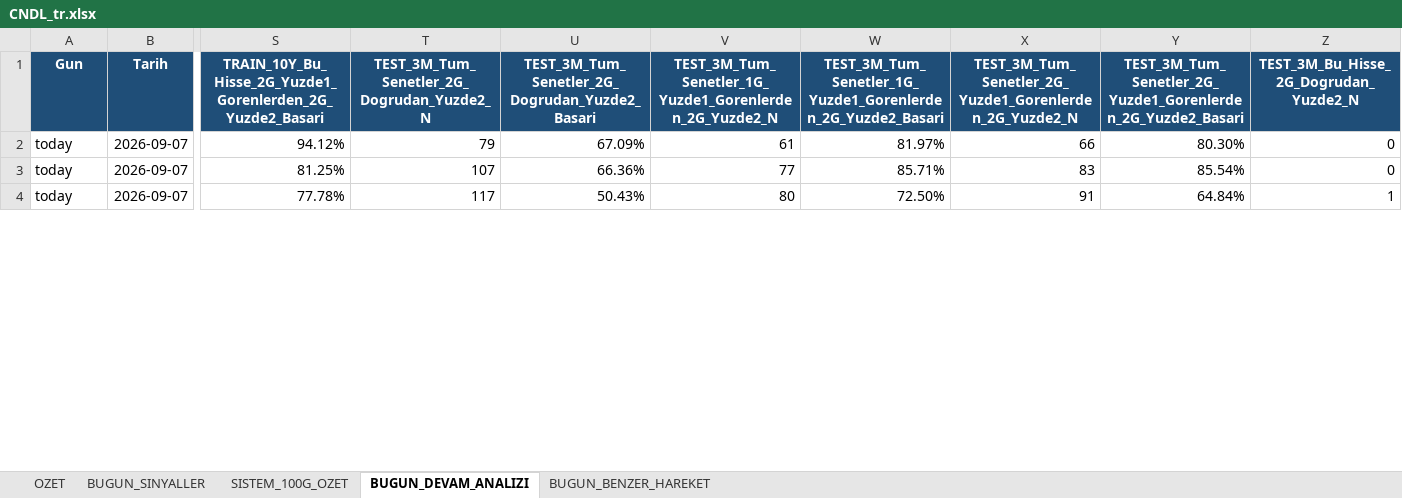
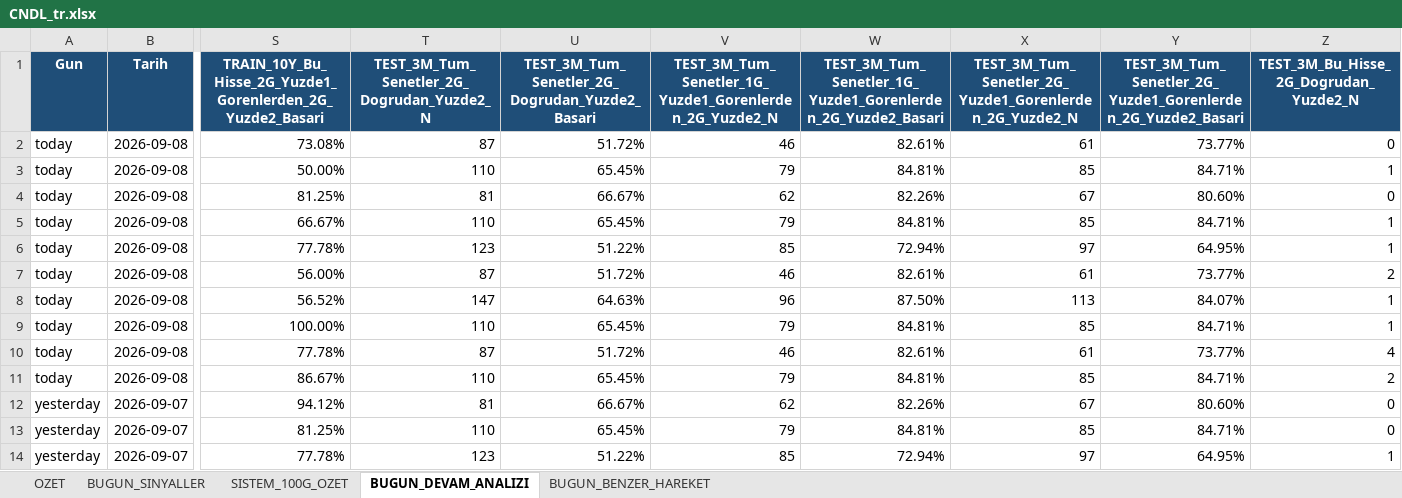
Before and after one commit to serkanche/portfoy, an Excel workbook: CNDL_tr.xlsx, sheet BUGUN_DEVAM_ANALIZI, drawn as a sheet; only a part is shown, gaps mark what is left out; values as stored, in another font and other column widths than the file's, no borders; addresses are those after the commit; rows hold the shown columns only; the diff covers the shown part only; the diff names each change by its address in the sheet, - before the commit and + after, or states it on an @@ line.

```diff
--- a/CNDL_tr.xlsx (sheet BUGUN_DEVAM_ANALIZI)
+++ b/CNDL_tr.xlsx (sheet BUGUN_DEVAM_ANALIZI)
+row 2: today | 2026-09-08 | 73.08% | 87 | 51.72% | 46 | 82.61% | 61 | 73.77% | 0
+row 3: today | 2026-09-08 | 50.00% | 110 | 65.45% | 79 | 84.81% | 85 | 84.71% | 1
+row 4: today | 2026-09-08 | 81.25% | 81 | 66.67% | 62 | 82.26% | 67 | 80.60% | 0
+row 5: today | 2026-09-08 | 66.67% | 110 | 65.45% | 79 | 84.81% | 85 | 84.71% | 1
+row 6: today | 2026-09-08 | 77.78% | 123 | 51.22% | 85 | 72.94% | 97 | 64.95% | 1
+row 7: today | 2026-09-08 | 56.00% | 87 | 51.72% | 46 | 82.61% | 61 | 73.77% | 2
+row 8: today | 2026-09-08 | 56.52% | 147 | 64.63% | 96 | 87.50% | 113 | 84.07% | 1
+row 9: today | 2026-09-08 | 100.00% | 110 | 65.45% | 79 | 84.81% | 85 | 84.71% | 1
+row 10: today | 2026-09-08 | 77.78% | 87 | 51.72% | 46 | 82.61% | 61 | 73.77% | 4
+row 11: today | 2026-09-08 | 86.67% | 110 | 65.45% | 79 | 84.81% | 85 | 84.71% | 2
-A12:A14 (Gun): today
+A12:A14 (Gun): yesterday
-T12: 79
+T12: 81
-U12: 67.09%
+U12: 66.67%
-V12: 61
+V12: 62
-W12: 81.97%
+W12: 82.26%
-X12: 66
+X12: 67
-Y12: 80.30%
+Y12: 80.60%
-T13: 107
+T13: 110
-U13: 66.36%
+U13: 65.45%
-V13: 77
+V13: 79
-W13: 85.71%
+W13: 84.81%
-X13: 83
+X13: 85
-Y13: 85.54%
+Y13: 84.71%
-T14: 117
+T14: 123
-U14: 50.43%
+U14: 51.22%
-V14: 80
+V14: 85
-W14: 72.50%
+W14: 72.94%
-X14: 91
+X14: 97
-Y14: 64.84%
+Y14: 64.95%
```
Also changed, not shown: 22 removed rows and 103 edited cells elsewhere in this sheet, sheet BUGUN_BENZER_HAREKET, sheet BUGUN_SINYALLER, sheet SISTEM_100G_OZET, sheet OZET.
